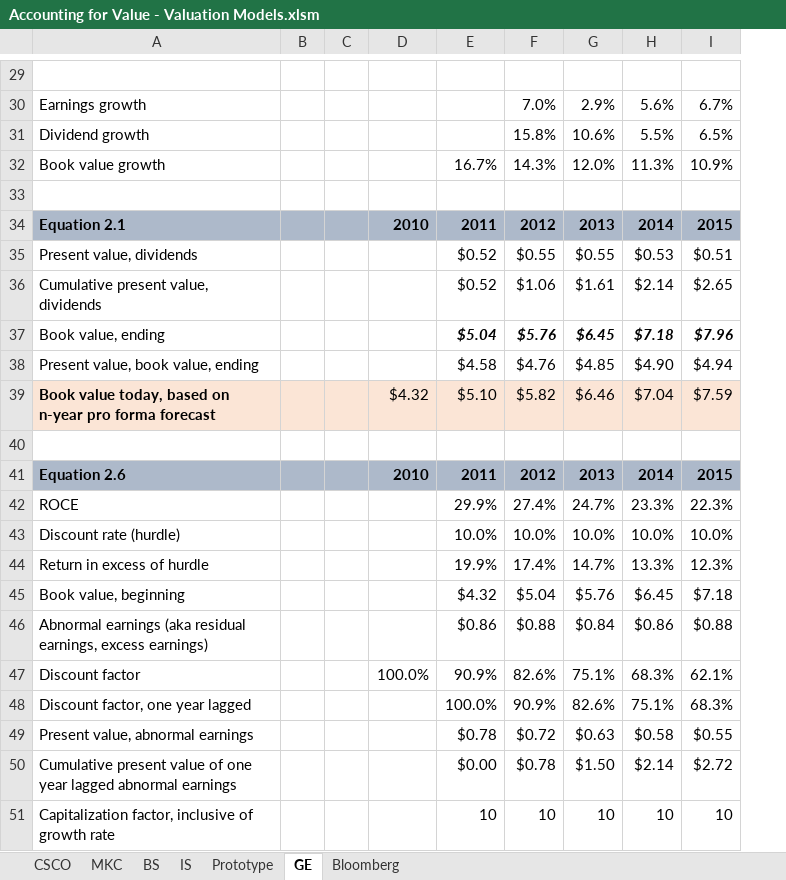
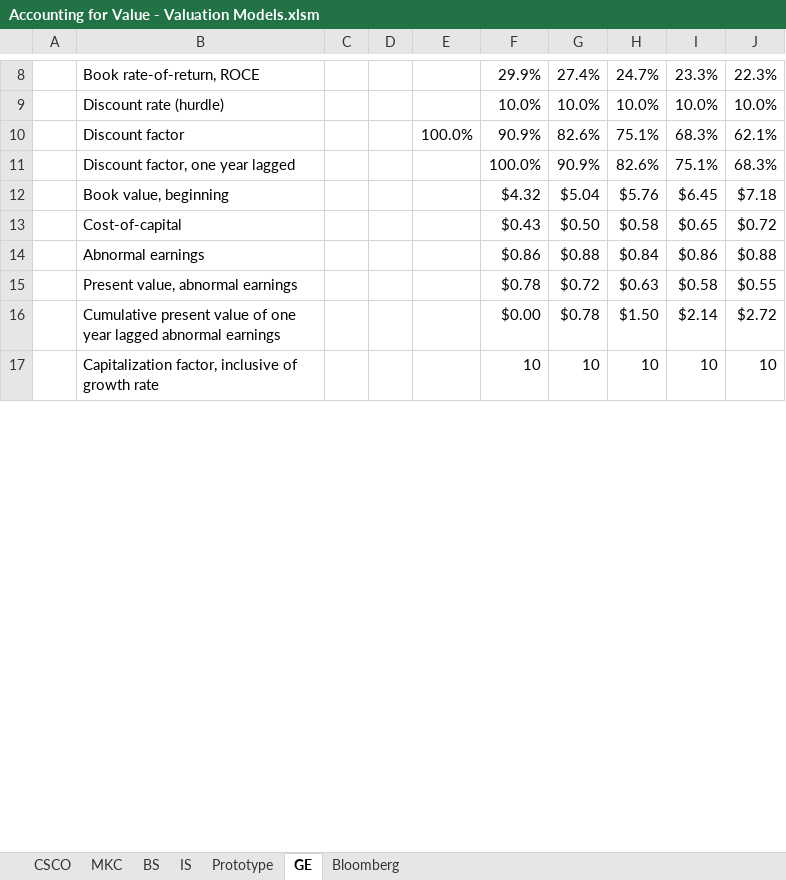
Before and after one commit to FIM-Expert/python-academy, an Excel workbook: Accounting for Value - Valuation Models.xlsm, sheet GE, drawn as a sheet; only a part is shown, gaps mark what is left out; values as stored, in another font and other column widths than the file's, no borders; removed rows and columns are numbered as before the commit, all else as after; the diff covers the shown part only; the diff names each change by its address in the sheet, - before the commit and + after, or states it on an @@ line.

```diff
--- a/Accounting for Value - Valuation Models.xlsm (sheet GE)
+++ b/Accounting for Value - Valuation Models.xlsm (sheet GE)
+column A, empty
-column B, empty
+column D, empty
-row 29: (empty)
-row 30: Earnings growth |  |  |  |  | 7.0% | 2.9% | 5.6% | 6.7%
-row 31: Dividend growth |  |  |  |  | 15.8% | 10.6% | 5.5% | 6.5%
-row 32: Book value growth |  |  |  | 16.7% | 14.3% | 12.0% | 11.3% | 10.9%
-row 33: (empty)
-row 34: Equation 2.1 |  |  | 2010 | 2011 | 2012 | 2013 | 2014 | 2015
-row 35: Present value, dividends |  |  |  | $0.52 | $0.55 | $0.55 | $0.53 | $0.51
-row 36: Cumulative present value, dividends |  |  |  | $0.52 | $1.06 | $1.61 | $2.14 | $2.65
-row 37: Book value, ending |  |  |  | $5.04 | $5.76 | $6.45 | $7.18 | $7.96
-row 38: Present value, book value, ending |  |  |  | $4.58 | $4.76 | $4.85 | $4.90 | $4.94
-row 39: Book value today, based on n-year pro forma forecast |  |  | $4.32 | $5.10 | $5.82 | $6.46 | $7.04 | $7.59
-row 40: (empty)
-row 41: Equation 2.6 |  |  | 2010 | 2011 | 2012 | 2013 | 2014 | 2015
-B8: ROCE
+B8: Book rate-of-return, ROCE
-row 44: Return in excess of hurdle |  |  |  | 19.9% | 17.4% | 14.7% | 13.3% | 12.3%
-row 45: Book value, beginning |  |  |  | $4.32 | $5.04 | $5.76 | $6.45 | $7.18
-row 46: Abnormal earnings (aka residual earnings, excess earnings) |  |  |  | $0.86 | $0.88 | $0.84 | $0.86 | $0.88
@@ row 14 moved to row 12: Book value, beginning @@
@@ row 59 moved to row 13: Cost-of-capital @@
@@ row 60 moved to row 14: Abnormal earnings @@
```
Also changed, not shown: 7 added rows, 44 removed rows, 23 edited cells and cell formats elsewhere in this sheet, formulas that keep their value, 1 other file.
